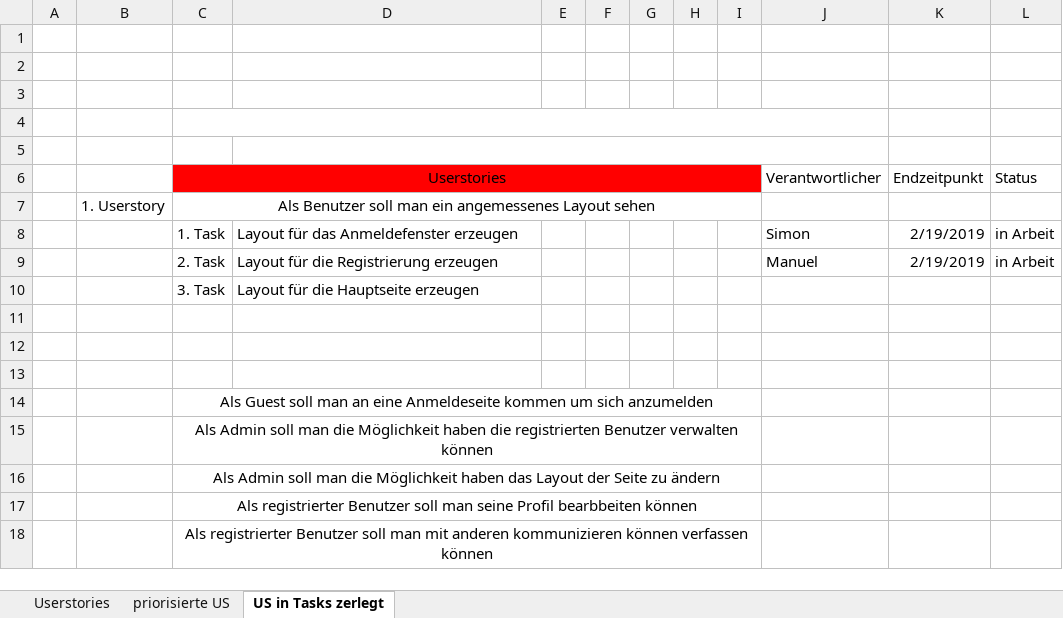
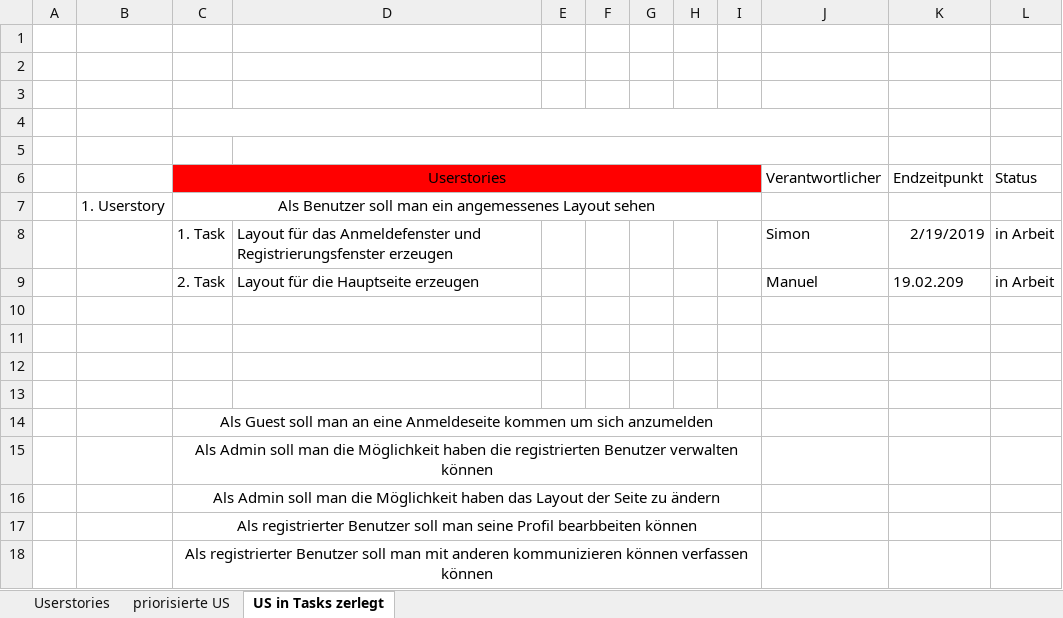
Before and after one commit to Simon040101/websiteManuelSimon, an Excel workbook: UserStories.xlsx, sheet US in Tasks zerlegt, drawn as a sheet; values as stored, in another font and other column widths than the file's, no borders; the diff names each change by its address in the sheet, - before the commit and + after, or states it on an @@ line.

```diff
--- a/UserStories.xlsx (sheet US in Tasks zerlegt)
+++ b/UserStories.xlsx (sheet US in Tasks zerlegt)
-D8: …das Anmeldefenster erzeugen
+D8: …das Anmeldefenster und Registrierungsfenster erzeugen
-D9: Layout für die Registrierung erzeugen
+D9: Layout für die Hauptseite erzeugen
-K9: 2/19/2019
+K9: 19.02.209
-row 10:  |  | 3. Task | Layout für die Hauptseite erzeugen
+row 10: (empty)
```
Also changed, not shown: 8 other files.
